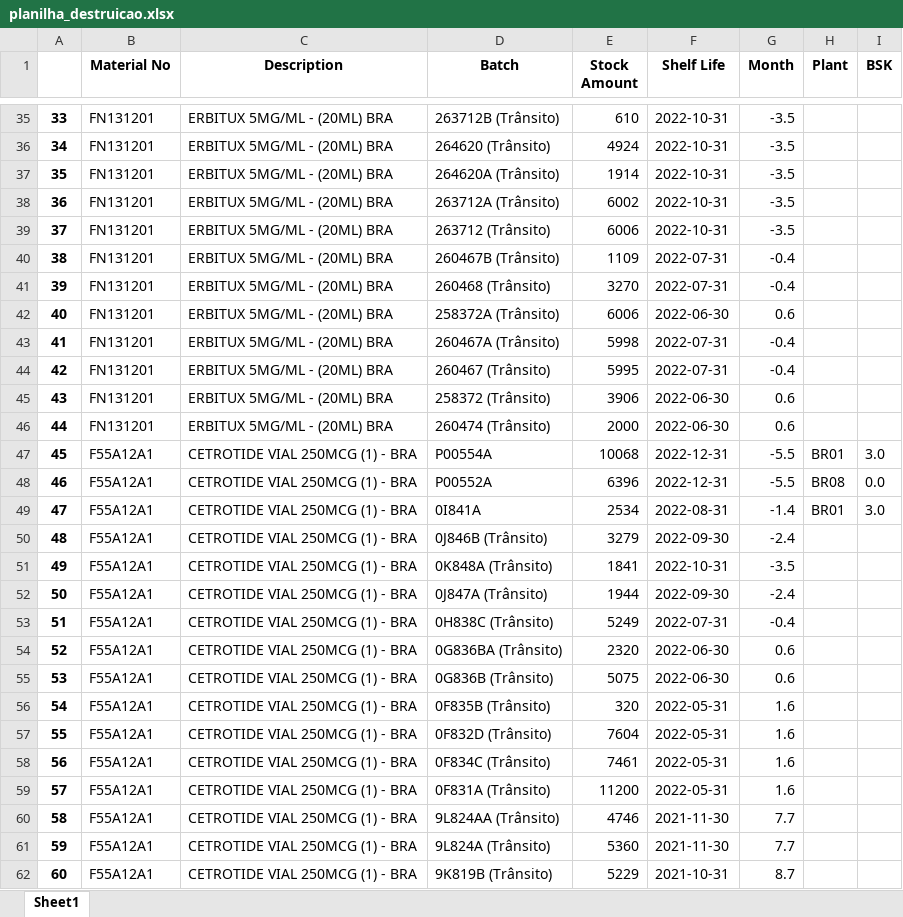
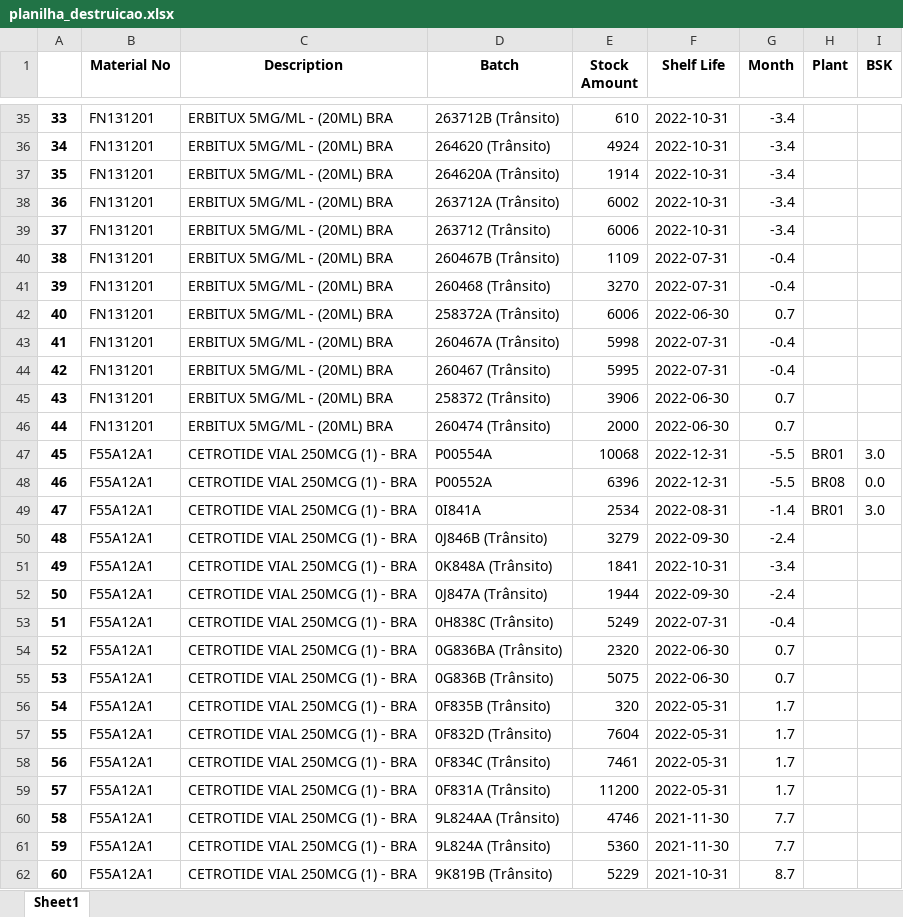
Before and after one commit to mkmacedo/merck_supply, an Excel workbook: planilha_destruicao.xlsx, sheet Sheet1, drawn as a sheet; only a part is shown, gaps mark what is left out; values as stored, in another font and other column widths than the file's, no borders; the diff covers the shown part only; the diff names each change by its address in the sheet, - before the commit and + after, or states it on an @@ line.

```diff
--- a/planilha_destruicao.xlsx (sheet Sheet1)
+++ b/planilha_destruicao.xlsx (sheet Sheet1)
-G35:G39 (Month): -3.5
+G35:G39 (Month): -3.4
-G42 (Month): 0.6
+G42 (Month): 0.7
-G45:G46 (Month): 0.6
+G45:G46 (Month): 0.7
-G51 (Month): -3.5
+G51 (Month): -3.4
-G54:G55 (Month): 0.6
+G54:G55 (Month): 0.7
-G56:G59 (Month): 1.6
+G56:G59 (Month): 1.7
```
Also changed, not shown: 145 edited cells elsewhere in this sheet, planilha_supply1.xlsx, planilha_supply2.xlsx, 5 other files.
